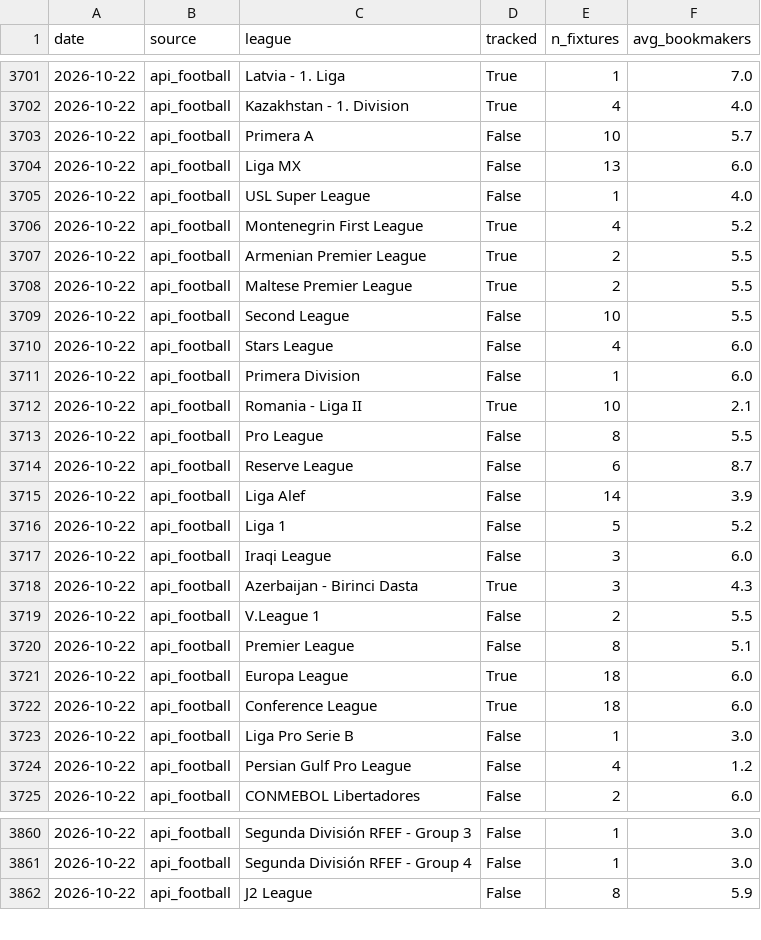
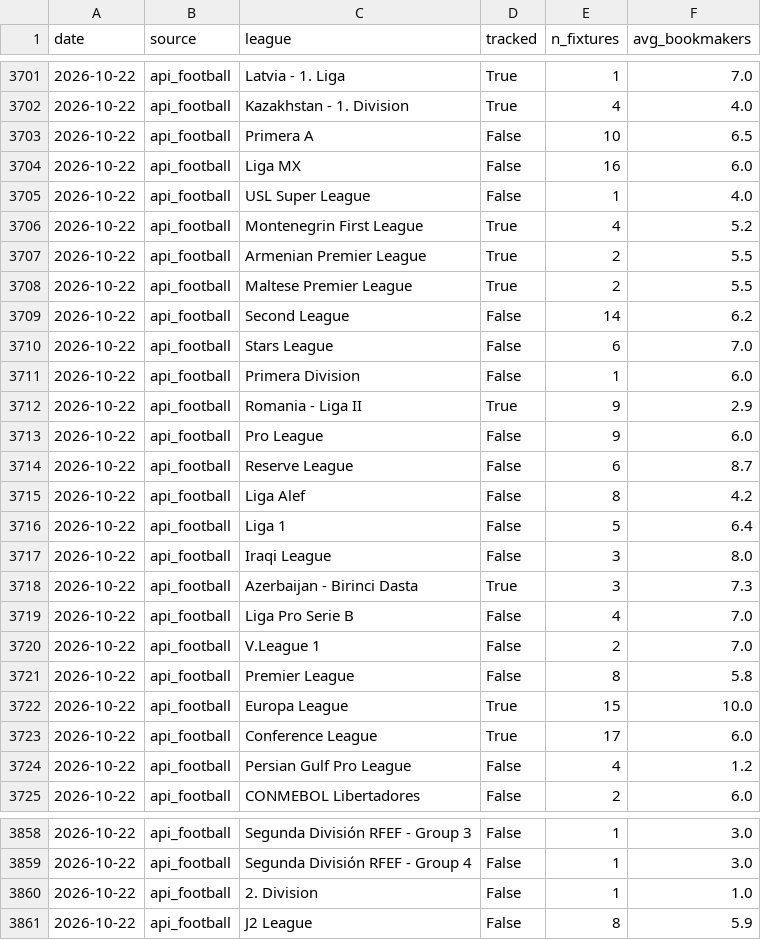
Before and after one commit to SmudgeYorkshire/footrankings, a CSV file: odds_coverage/comparison_log.csv, drawn as a sheet; only a part is shown, gaps mark what is left out; the diff covers the shown part only.

```diff
--- a/odds_coverage/comparison_log.csv
+++ b/odds_coverage/comparison_log.csv
@@ -3702,4 +3702,4 @@ date,source,league,tracked,n_fixtures,avg_bookmakers
 2026-10-22,api_football,Kazakhstan - 1. Division,True,4,4.0
-2026-10-22,api_football,Primera A,False,10,5.7
-2026-10-22,api_football,Liga MX,False,13,6.0
+2026-10-22,api_football,Primera A,False,10,6.5
+2026-10-22,api_football,Liga MX,False,16,6.0
 2026-10-22,api_football,USL Super League,False,1,4.0
@@ -3708,17 +3708,17 @@ date,source,league,tracked,n_fixtures,avg_bookmakers
 2026-10-22,api_football,Maltese Premier League,True,2,5.5
-2026-10-22,api_football,Second League,False,10,5.5
-2026-10-22,api_football,Stars League,False,4,6.0
+2026-10-22,api_football,Second League,False,14,6.2
+2026-10-22,api_football,Stars League,False,6,7.0
 2026-10-22,api_football,Primera Division,False,1,6.0
-2026-10-22,api_football,Romania - Liga II,True,10,2.1
-2026-10-22,api_football,Pro League,False,8,5.5
+2026-10-22,api_football,Romania - Liga II,True,9,2.9
+2026-10-22,api_football,Pro League,False,9,6.0
 2026-10-22,api_football,Reserve League,False,6,8.7
-2026-10-22,api_football,Liga Alef,False,14,3.9
-2026-10-22,api_football,Liga 1,False,5,5.2
-2026-10-22,api_football,Iraqi League,False,3,6.0
-2026-10-22,api_football,Azerbaijan - Birinci Dasta,True,3,4.3
-2026-10-22,api_football,V.League 1,False,2,5.5
-2026-10-22,api_football,Premier League,False,8,5.1
-2026-10-22,api_football,Europa League,True,18,6.0
-2026-10-22,api_football,Conference League,True,18,6.0
-2026-10-22,api_football,Liga Pro Serie B,False,1,3.0
+2026-10-22,api_football,Liga Alef,False,8,4.2
+2026-10-22,api_football,Liga 1,False,5,6.4
+2026-10-22,api_football,Iraqi League,False,3,8.0
+2026-10-22,api_football,Azerbaijan - Birinci Dasta,True,3,7.3
+2026-10-22,api_football,Liga Pro Serie B,False,4,7.0
+2026-10-22,api_football,V.League 1,False,2,7.0
+2026-10-22,api_football,Premier League,False,8,5.8
+2026-10-22,api_football,Europa League,True,15,10.0
+2026-10-22,api_football,Conference League,True,17,6.0
 2026-10-22,api_football,Persian Gulf Pro League,False,4,1.2
@@ -3861,2 +3859,3 @@ date,source,league,tracked,n_fixtures,avg_bookmakers
 2026-10-22,api_football,Segunda División RFEF - Group 4,False,1,3.0
+2026-10-22,api_football,2. Division,False,1,1.0
 2026-10-22,api_football,J2 League,False,8,5.9
```
Also changed, not shown: 1 added row, 2 removed rows and 61 edited cells elsewhere in this file, ratings/club_rating_adjustments.csv, 2 other files.
